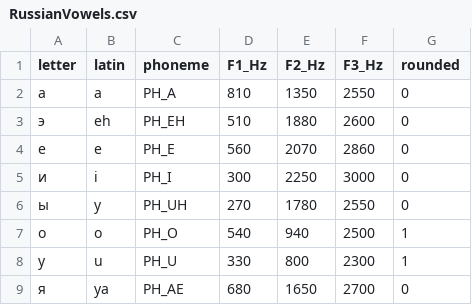
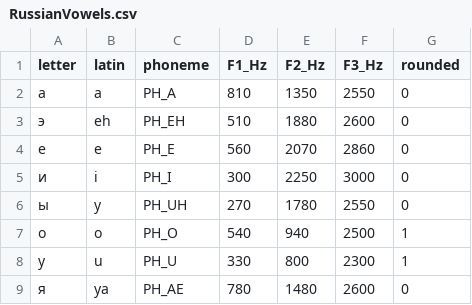
Before and after one commit to alexknip-producer/JVOICE, a CSV file: vst3/src/RussianVowels.csv, drawn as a sheet.

Commit message:
Refine Russian soft ya vowel

```diff
--- a/vst3/src/RussianVowels.csv
+++ b/vst3/src/RussianVowels.csv
@@ -8,2 +8,2 @@ letter,latin,phoneme,F1_Hz,F2_Hz,F3_Hz,rounded
 у,u,PH_U,330,800,2300,1
-я,ya,PH_AE,680,1650,2700,0
+я,ya,PH_AE,780,1480,2600,0
```
Also changed, not shown: 2 other files.
